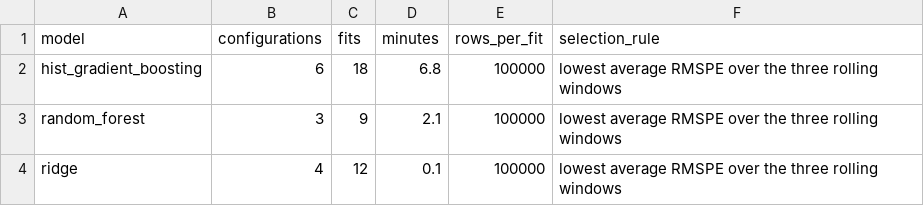
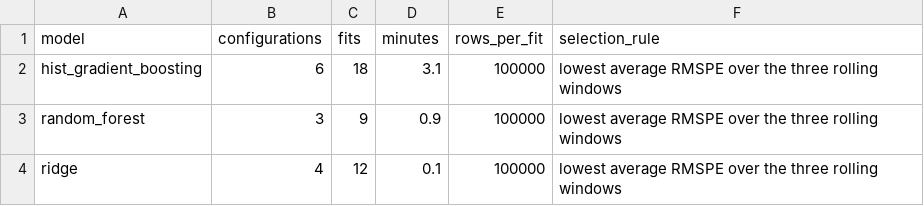
Before and after one commit to srishkyra/NEXTHIKES-IT-SOLUTIONS-Pvt.-Ltd.---PROJECT-6, a CSV file: outputs/tables/table_7_08_tuning_budget.csv, drawn as a sheet.

```diff
--- a/outputs/tables/table_7_08_tuning_budget.csv
+++ b/outputs/tables/table_7_08_tuning_budget.csv
@@ -1,4 +1,4 @@
 model,configurations,fits,minutes,rows_per_fit,selection_rule
-hist_gradient_boosting,6,18,6.8,100000,lowest average RMSPE over the three rolling windows
-random_forest,3,9,2.1,100000,lowest average RMSPE over the three rolling windows
+hist_gradient_boosting,6,18,3.1,100000,lowest average RMSPE over the three rolling windows
+random_forest,3,9,0.9,100000,lowest average RMSPE over the three rolling windows
 ridge,4,12,0.1,100000,lowest average RMSPE over the three rolling windows
```
Also changed, not shown: outputs/tables/table_7_07_tuning_results_on_the_three_rolling_windows_sorted_within_ea.csv, outputs/tables/table_7_13_scorecard.csv, 8 other files.
